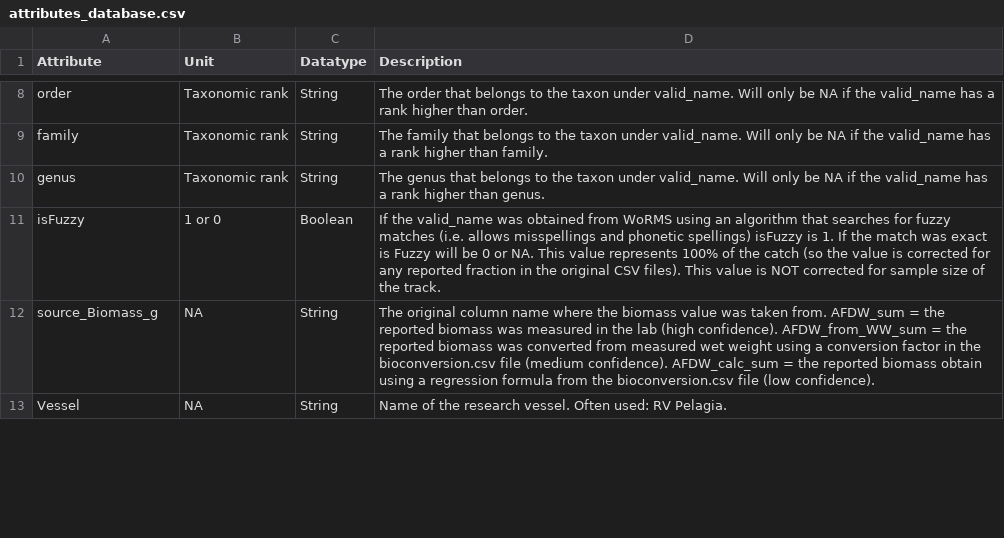
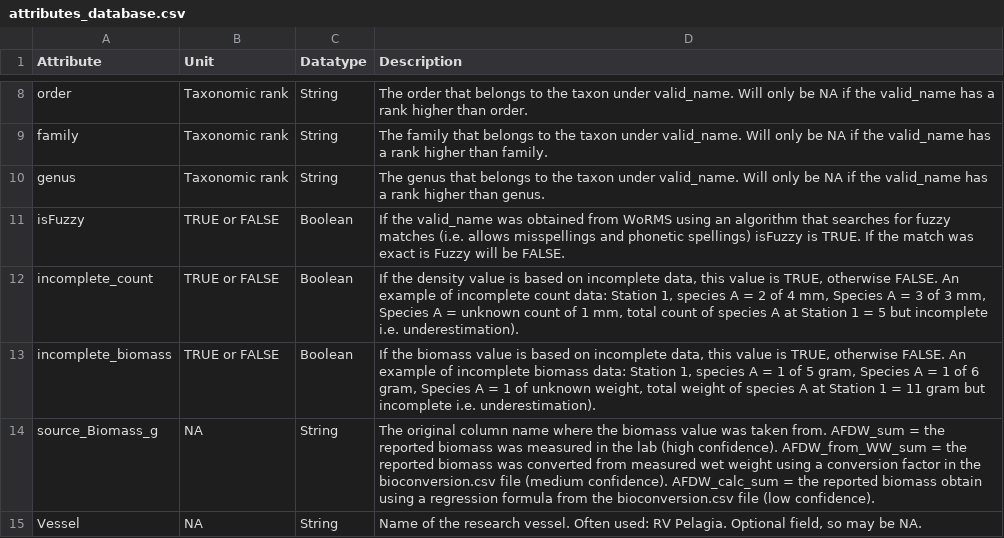
Before and after one commit to dswdejonge/TripleD, a CSV file: inst/extdata/attributes_database.csv, drawn as a sheet; only a part is shown, gaps mark what is left out; the diff covers the shown part only.

Commit message:
Update description database attributes.

```diff
--- a/inst/extdata/attributes_database.csv
+++ b/inst/extdata/attributes_database.csv
@@ -10,4 +10,6 @@ family,Taxonomic rank,String,The family that belongs to the taxon under valid_na
 genus,Taxonomic rank,String,The genus that belongs to the taxon under valid_name. Will only be NA if the valid_name has a rank higher than genus.
-isFuzzy,1 or 0,Boolean,If the valid_name was obtained from WoRMS using an algorithm that searches for fuzzy matches (i.e. allows misspellings and phonetic spellings) isFuzzy is 1. If the match was exact is Fuzzy will be 0 or NA. This value represents 100% of the catch (so the value is corrected for any reported fraction in the original CSV files). This value is NOT corrected for sample size of the track.
+isFuzzy,TRUE or FALSE,Boolean,If the valid_name was obtained from WoRMS using an algorithm that searches for fuzzy matches (i.e. allows misspellings and phonetic spellings) isFuzzy is TRUE. If the match was exact is Fuzzy will be FALSE.
+incomplete_count,TRUE or FALSE,Boolean,"If the density value is based on incomplete data, this value is TRUE, otherwise FALSE. An example of incomplete count data: Station 1, species A = 2 of 4 mm, Species A = 3 of 3 mm, Species A = unknown count of 1 mm, total count of species A at Station 1 = 5 but incomplete i.e. underestimation)."
+incomplete_biomass,TRUE or FALSE,Boolean,"If the biomass value is based on incomplete data, this value is TRUE, otherwise FALSE. An example of incomplete biomass data: Station 1, species A = 1 of 5 gram, Species A = 1 of 6 gram, Species A = 1 of unknown weight, total weight of species A at Station 1 = 11 gram but incomplete i.e. underestimation)."
 source_Biomass_g,NA,String,The original column name where the biomass value was taken from. AFDW_sum = the reported biomass was measured in the lab (high confidence). AFDW_from_WW_sum = the reported biomass was converted from measured wet weight using a conversion factor in the bioconversion.csv file (medium confidence). AFDW_calc_sum = the reported biomass obtain using a regression formula from the bioconversion.csv file (low confidence).
-Vessel,NA,String,Name of the research vessel. Often used: RV Pelagia.
+Vessel,NA,String,"Name of the research vessel. Often used: RV Pelagia. Optional field, so may be NA."
```
Also changed, not shown: 3 added rows, 2 removed rows and 15 edited cells elsewhere in this file.
